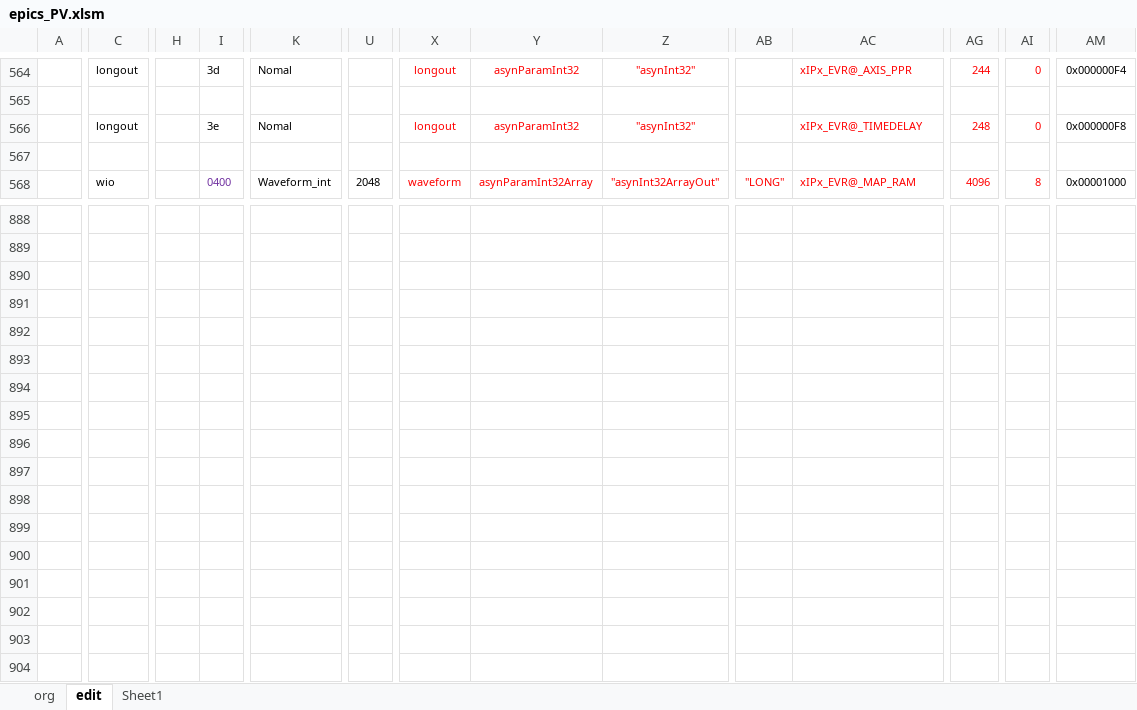
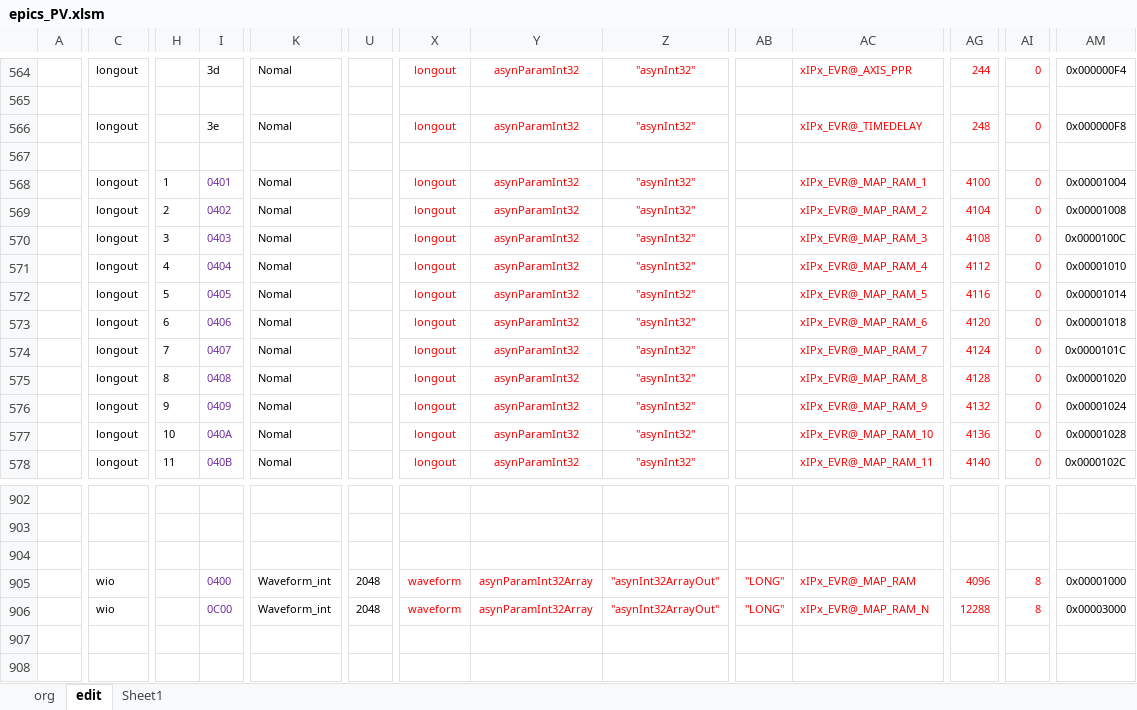
Before and after one commit to laykim7/pal_ts, an Excel workbook: local-env/pv/epics_PV.xlsm, sheet edit, drawn as a sheet; only a part is shown, gaps mark what is left out; the shorter side is filled out with more unchanged rows; values as stored, in another font and other column widths than the file's, no borders; charts and pictures and table styles not drawn; addresses are those after the commit; rows hold the shown columns only; the diff covers the shown part only; the diff names each change by its address in the sheet, - before the commit and + after, or states it on an @@ line.

```diff
--- a/local-env/pv/epics_PV.xlsm (sheet edit)
+++ b/local-env/pv/epics_PV.xlsm (sheet edit)
-row 567: (empty)
+row 567: (empty)
+row 568:  | longout | 1 | 0401 | Nomal |  | longout | asynParamInt32 | "asynInt32" |  | xIPx_EVR@_MAP_RAM_1 | 4100 | 0 | 0x00001004
+row 569:  | longout | 2 | 0402 | Nomal |  | longout | asynParamInt32 | "asynInt32" |  | xIPx_EVR@_MAP_RAM_2 | 4104 | 0 | 0x00001008
+row 570:  | longout | 3 | 0403 | Nomal |  | longout | asynParamInt32 | "asynInt32" |  | xIPx_EVR@_MAP_RAM_3 | 4108 | 0 | 0x0000100C
+row 571:  | longout | 4 | 0404 | Nomal |  | longout | asynParamInt32 | "asynInt32" |  | xIPx_EVR@_MAP_RAM_4 | 4112 | 0 | 0x00001010
+row 572:  | longout | 5 | 0405 | Nomal |  | longout | asynParamInt32 | "asynInt32" |  | xIPx_EVR@_MAP_RAM_5 | 4116 | 0 | 0x00001014
+row 573:  | longout | 6 | 0406 | Nomal |  | longout | asynParamInt32 | "asynInt32" |  | xIPx_EVR@_MAP_RAM_6 | 4120 | 0 | 0x00001018
+row 574:  | longout | 7 | 0407 | Nomal |  | longout | asynParamInt32 | "asynInt32" |  | xIPx_EVR@_MAP_RAM_7 | 4124 | 0 | 0x0000101C
+row 575:  | longout | 8 | 0408 | Nomal |  | longout | asynParamInt32 | "asynInt32" |  | xIPx_EVR@_MAP_RAM_8 | 4128 | 0 | 0x00001020
+row 576:  | longout | 9 | 0409 | Nomal |  | longout | asynParamInt32 | "asynInt32" |  | xIPx_EVR@_MAP_RAM_9 | 4132 | 0 | 0x00001024
-C577: wio
+C577: longout
-H577: (empty)
+H577: 10
-I577: 0400
+I577: 040A
-K577: Waveform_int
+K577: Nomal
-U577: 2048
+U577: (empty)
-X577: waveform
+X577: longout
-Y577: asynParamInt32Array
+Y577: asynParamInt32
-Z577: "asynInt32ArrayOut"
+Z577: "asynInt32"
-AB577: "LONG"
+AB577: (empty)
-AC577: xIPx_EVR@_MAP_RAM
+AC577: xIPx_EVR@_MAP_RAM_10
-AG577: 4096
+AG577: 4136
-AI577: 8
+AI577: 0
-AM577: 0x00001000
+AM577: 0x00001028
+row 578:  | longout | 11 | 040B | Nomal |  | longout | asynParamInt32 | "asynInt32" |  | xIPx_EVR@_MAP_RAM_11 | 4140 | 0 | 0x0000102C
+row 905:  | wio |  | 0400 | Waveform_int | 2048 | waveform | asynParamInt32Array | "asynInt32ArrayOut" | "LONG" | xIPx_EVR@_MAP_RAM | 4096 | 8 | 0x00001000
+row 906:  | wio |  | 0C00 | Waveform_int | 2048 | waveform | asynParamInt32Array | "asynInt32ArrayOut" | "LONG" | xIPx_EVR@_MAP_RAM_N | 12288 | 8 | 0x00003000
```
Also changed, not shown: 4 added rows and 17 edited cells elsewhere in this sheet, formulas that keep their value, local-env/pv/epics_PV Init.xlsm, 36 other files.
